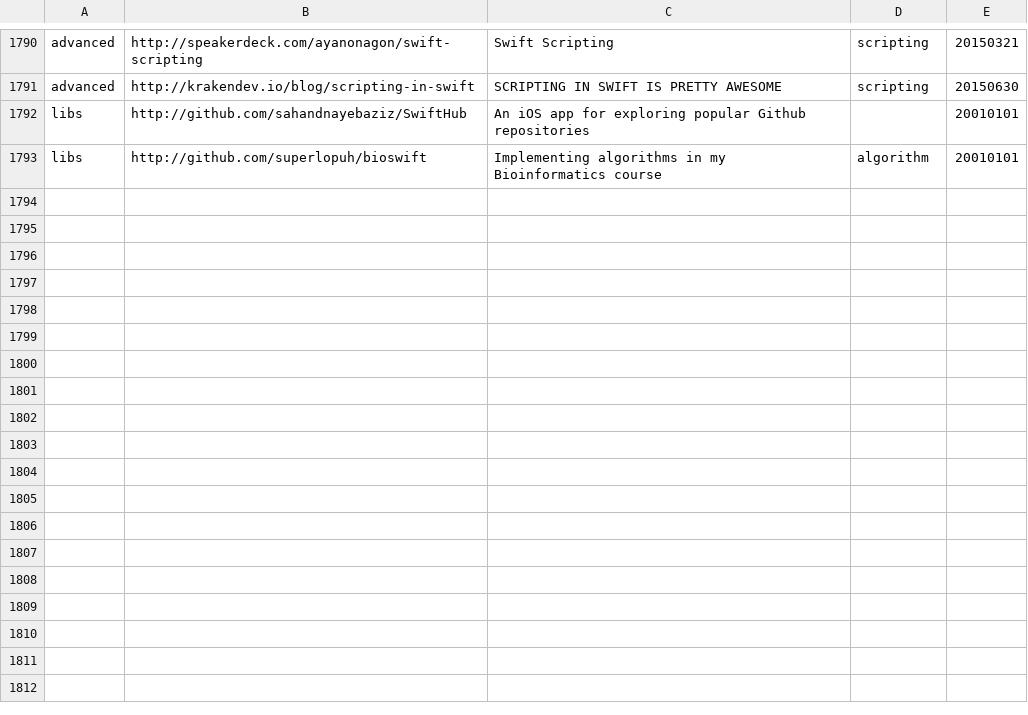
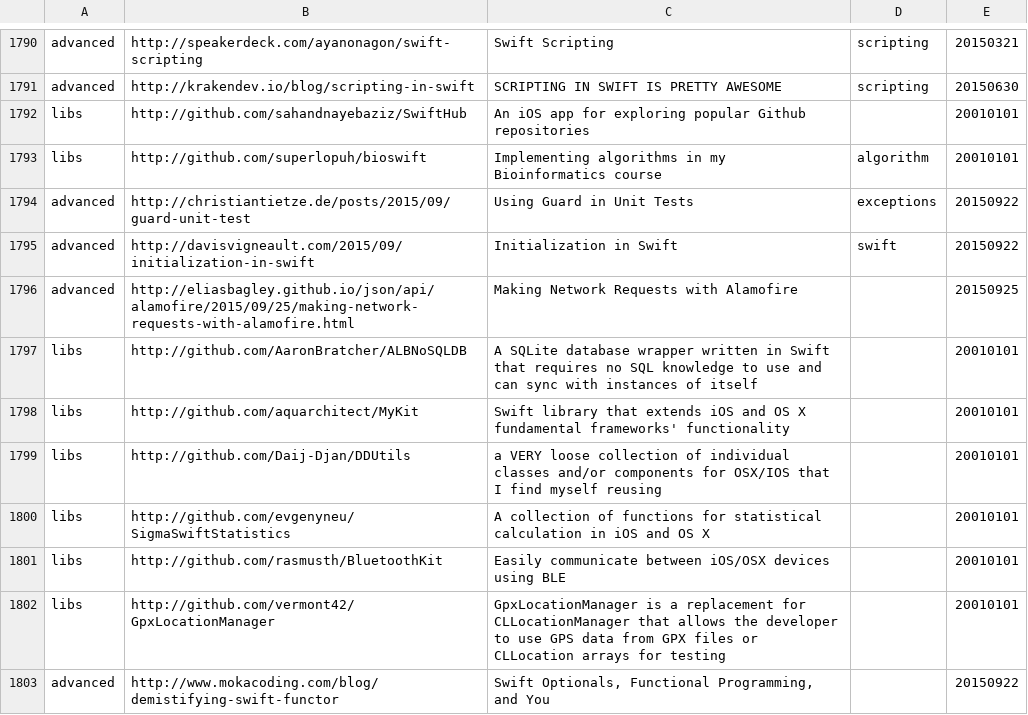
Before and after one commit to melling/SwiftResources, a TSV file: swift_urls.tsv, drawn as a sheet; only a part is shown, gaps mark what is left out; the diff covers the shown part only; the diff names each change by its address in the sheet, - before the commit and + after, or states it on an @@ line.

Commit message:
Lots of tags

```diff
--- a/swift_urls.tsv
+++ b/swift_urls.tsv
+row 1794: advanced | http://christiantietze.de/posts/2015/09/guard-unit-test | Using Guard in Unit Tests | exceptions | 20150922
+row 1795: advanced | http://davisvigneault.com/2015/09/initialization-in-swift | Initialization in Swift | swift | 20150922
+row 1796: advanced | http://eliasbagley.github.io/json/api/alamofire/2015/09/25/making-network-requests-with-alamofire.html | Making Network Requests with Alamofire |  | 20150925
+row 1797: libs | http://github.com/AaronBratcher/ALBNoSQLDB | A SQLite database wrapper written in Swift that requires no SQL knowledge to use and can sync with instances of itself |  | 20010101
+row 1798: libs | http://github.com/aquarchitect/MyKit | Swift library that extends iOS and OS X fundamental frameworks' functionality |  | 20010101
+row 1799: libs | http://github.com/Daij-Djan/DDUtils | a VERY loose collection of individual classes and/or components for OSX/IOS that I find myself reusing |  | 20010101
+row 1800: libs | http://github.com/evgenyneu/SigmaSwiftStatistics | A collection of functions for statistical calculation in iOS and OS X |  | 20010101
+row 1801: libs | http://github.com/rasmusth/BluetoothKit | Easily communicate between iOS/OSX devices using BLE |  | 20010101
+row 1802: libs | http://github.com/vermont42/GpxLocationManager | GpxLocationManager is a replacement for CLLocationManager that allows the developer to use GPS data from GPX files or CLLocation arrays for testing |  | 20010101
+row 1803: advanced | http://www.mokacoding.com/blog/demistifying-swift-functor | Swift Optionals, Functional Programming, and You |  | 20150922
```
Also changed, not shown: 9 added rows and 85 edited cells elsewhere in this file.
